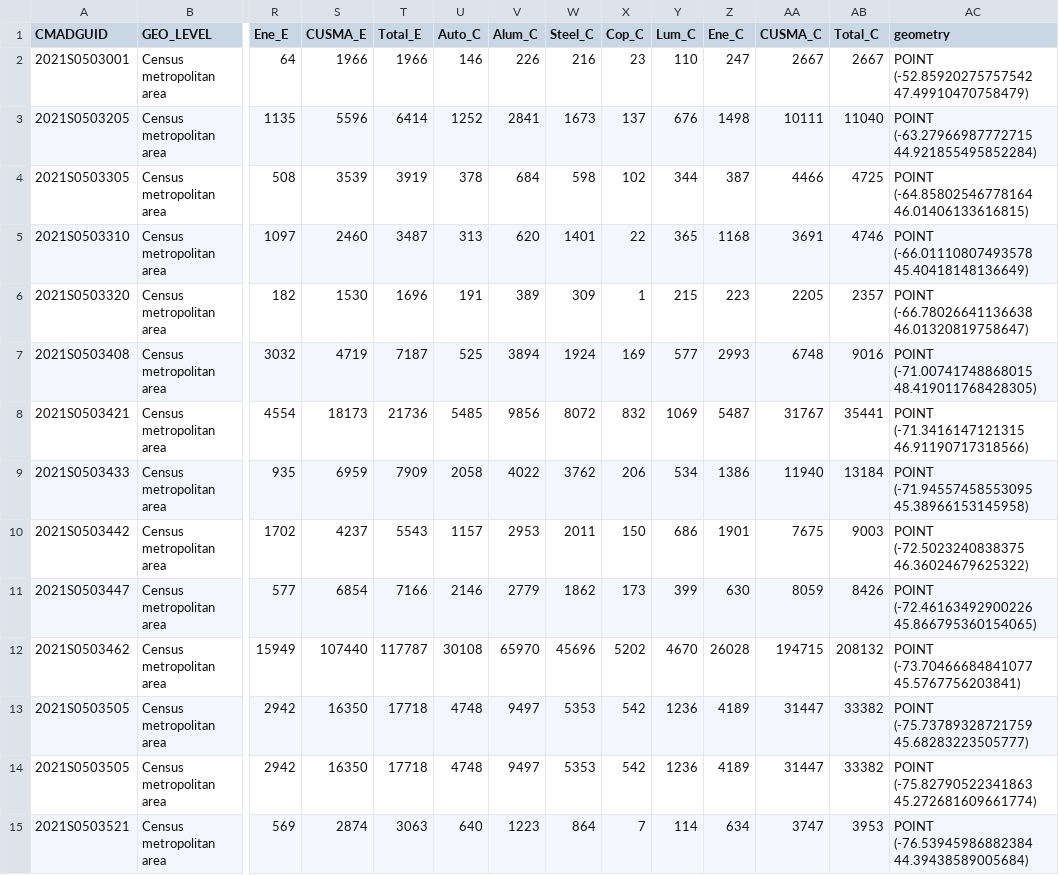
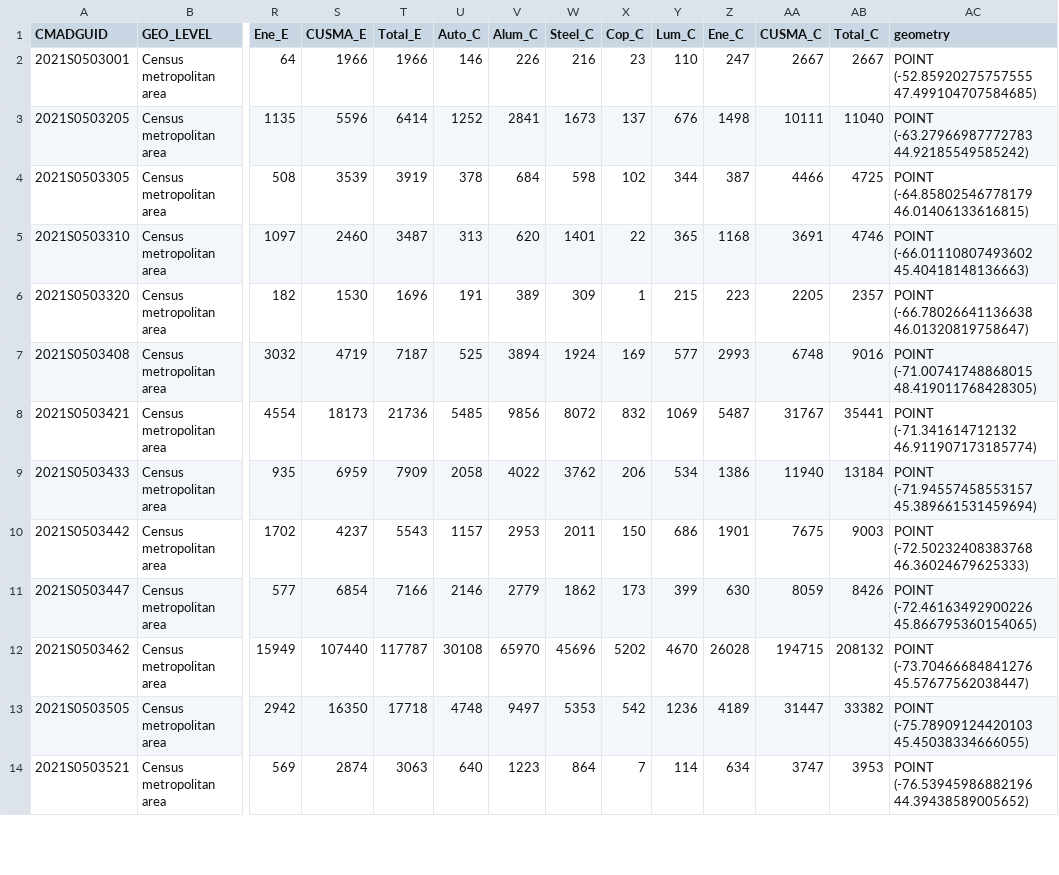
Before and after one commit to schoolofcities/tariffs, a CSV file: data/cma/cma_tariffs_counts_centroids.csv, drawn as a sheet; only a part is shown, gaps mark what is left out; removed rows and columns are numbered as before the commit, all else as after; rows hold the shown columns only; the diff covers the shown part only; the diff names each change by its address in the sheet, - before the commit and + after, or states it on an @@ line.

```diff
--- a/data/cma/cma_tariffs_counts_centroids.csv
+++ b/data/cma/cma_tariffs_counts_centroids.csv
-AC2 (geometry): POINT (-52.85920275757542 47.49910470758479)
+AC2 (geometry): POINT (-52.85920275757555 47.499104707584685)
-AC3 (geometry): POINT (-63.27966987772715 44.921855495852284)
+AC3 (geometry): POINT (-63.27966987772783 44.92185549585242)
-AC4 (geometry): POINT (-64.85802546778164 46.01406133616815)
+AC4 (geometry): POINT (-64.85802546778179 46.01406133616815)
-AC5 (geometry): POINT (-66.01110807493578 45.40418148136649)
+AC5 (geometry): POINT (-66.01110807493602 45.40418148136663)
-AC8 (geometry): POINT (-71.3416147121315 46.91190717318566)
+AC8 (geometry): POINT (-71.341614712132 46.911907173185774)
-AC9 (geometry): POINT (-71.94557458553095 45.38966153145958)
+AC9 (geometry): POINT (-71.94557458553157 45.389661531459694)
-AC10 (geometry): POINT (-72.5023240838375 46.36024679625322)
+AC10 (geometry): POINT (-72.50232408383768 46.36024679625333)
-AC12 (geometry): POINT (-73.70466684841077 45.5767756203841)
+AC12 (geometry): POINT (-73.70466684841276 45.57677562038447)
-row 13: 2021S0503505 | Census metropolitan area | 2942 | 16350 | 17718 | 4748 | 9497 | 5353 | 542 | 1236 | 4189 | 31447 | 33382 | POINT (-75.73789328721759 45.68283223505777)
-AC13 (geometry): POINT (-75.82790522341863 45.272681609661774)
+AC13 (geometry): POINT (-75.78909124420103 45.45038334666055)
-AC14 (geometry): POINT (-76.53945986882384 44.39438589005684)
+AC14 (geometry): POINT (-76.53945986882196 44.39438589005652)
```
Also changed, not shown: 3 removed rows and 48 edited cells elsewhere in this file, data/cma/cma_tariffs_percents_centroids.csv, 7 other files.
